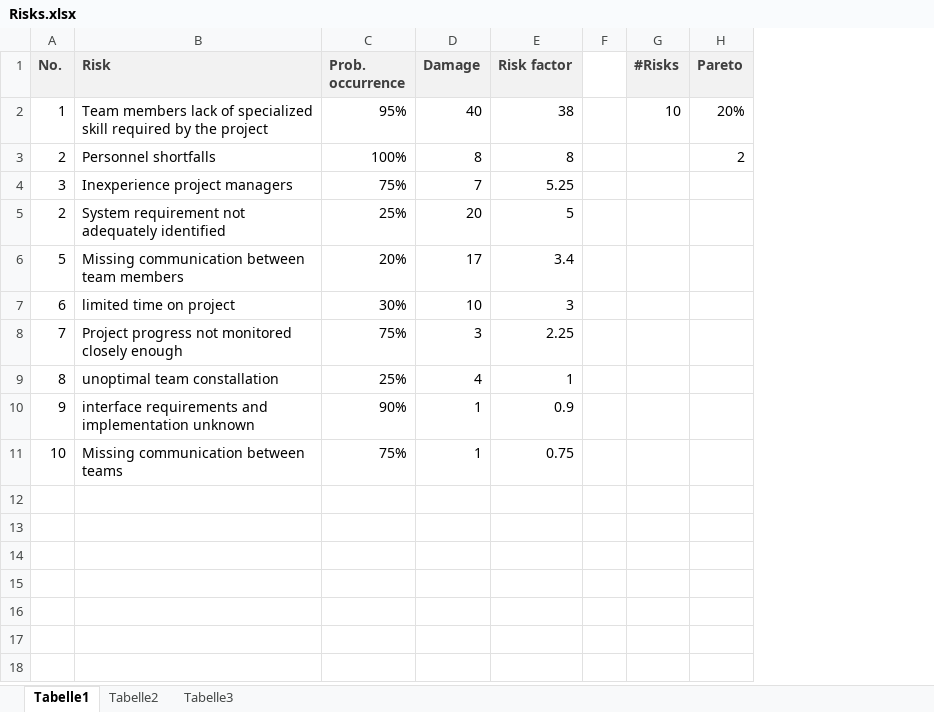
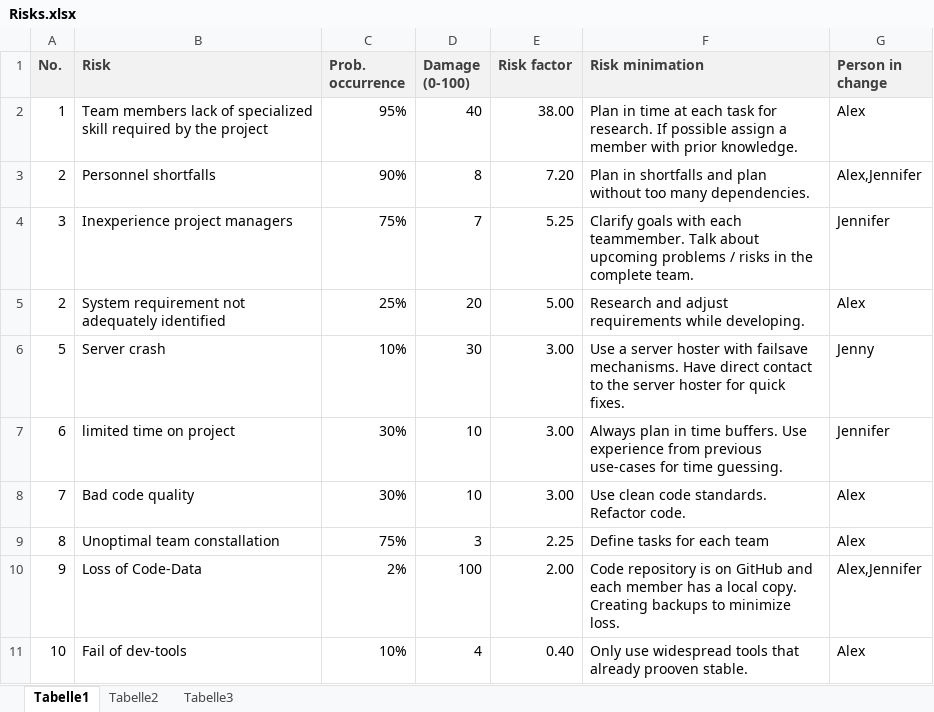
Before and after one commit to Mit-It/Documentation, an Excel workbook: Risks.xlsx, sheet Tabelle1, drawn as a sheet; values as stored, in another font and other column widths than the file's, no borders; removed rows and columns are numbered as before the commit, all else as after; the diff names each change by its address in the sheet, - before the commit and + after, or states it on an @@ line.

Commit message:
worked on risks

```diff
--- a/Risks.xlsx (sheet Tabelle1)
+++ b/Risks.xlsx (sheet Tabelle1)
-column F, empty
-column G (#Risks), row 2: 10
-column H (Pareto), rows 2-3: 20% | 2
+column F (Risk minimation), rows 2-5: Plan in time at each task for research. If possible assign a member with prior knowledge. | Plan in shortfalls and plan without too many dependencies. | Clarify goals with each teammember. Talk about upcoming problems / risks in the complete team. | Research and adjust requirements while developing.; row 7: Always plan in time buffers. Use experience from previous use-cases for time guessing.; row 9: Define tasks for each team
+column G (Person in change), rows 2-5: Alex | Alex,Jennifer | Jennifer | Alex; row 7: Jennifer; row 9: Alex
-D1: Damage
+D1: Damage (0-100)
-E2 (Risk factor): 38
+E2 (Risk factor): 38.00
-C3 (Prob. occurrence): 100%
+C3 (Prob. occurrence): 90%
-E3 (Risk factor): 8
+E3 (Risk factor): 7.20
-E5 (Risk factor): 5
+E5 (Risk factor): 5.00
-row 6: 5 | Missing communication between team members | 20% | 17 | 3.4
+row 6: 5 | Server crash | 10% | 30 | 3.00 | Use a server hoster with failsave mechanisms. Have direct contact to the server hoster for quick fixes. | Jenny
-E7 (Risk factor): 3
+E7 (Risk factor): 3.00
+row 8: 7 | Bad code quality | 30% | 10 | 3.00 | Use clean code standards. Refactor code. | Alex
-A9 (No.): 7
+A9 (No.): 8
-B9 (Risk): Project progress not monitored closely enough
+B9 (Risk): Unoptimal team constallation
-row 9: 8 | unoptimal team constallation | 25% | 4 | 1
-row 10: 9 | interface requirements and implementation unknown | 90% | 1 | 0.9
-row 11: 10 | Missing communication between teams | 75% | 1 | 0.75
+row 10: 9 | Loss of Code-Data | 2% | 100 | 2.00 | Code repository is on GitHub and each member has a local copy. Creating backups to minimize loss. | Alex,Jennifer
+row 11: 10 | Fail of dev-tools | 10% | 4 | 0.40 | Only use widespread tools that already prooven stable. | Alex
```
Also changed, not shown: formulas that keep their value, Use Cases/Use Case hours.xlsx, 1 other file.
